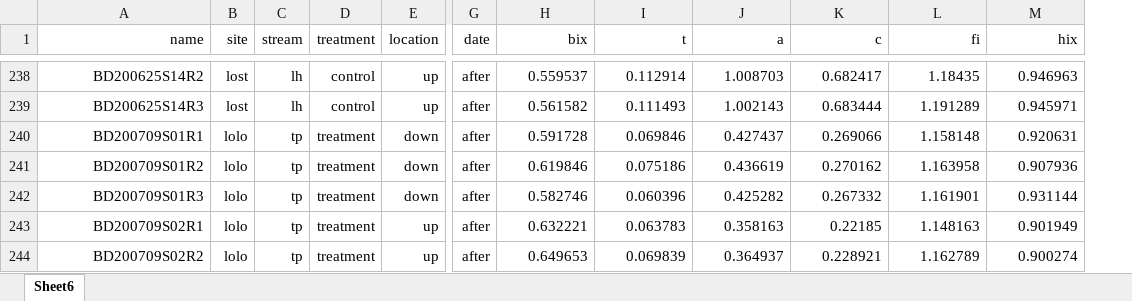
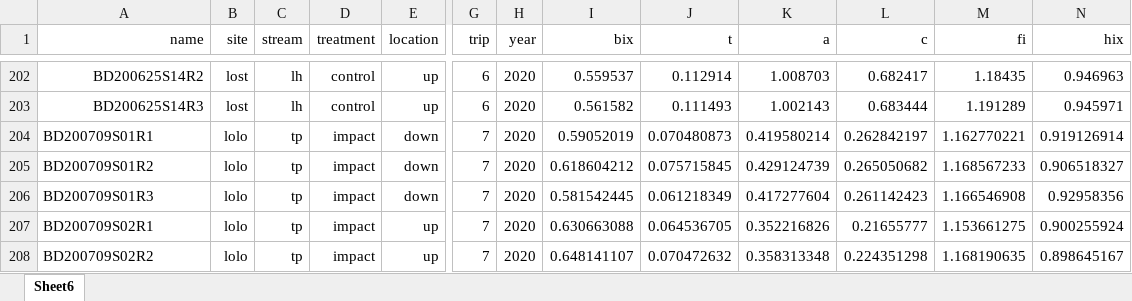
Before and after one commit to Kenna-Enke/StaRdom-data-prep, an Excel workbook: BDA sample information.xlsx, sheet Sheet6, drawn as a sheet; only a part is shown, gaps mark what is left out; values as stored, in another font and other column widths than the file's, no borders; removed rows and columns are numbered as before the commit, all else as after; the diff covers the shown part only; the diff names each change by its address in the sheet, - before the commit and + after, or states it on an @@ line.

Commit message:
Found and analyzed trip 7! Now we are good to go. I also ran the anovas and the ribbon plot and the "new" data fits in nicely-- no weird things!

```diff
--- a/BDA sample information.xlsx (sheet Sheet6)
+++ b/BDA sample information.xlsx (sheet Sheet6)
-column G (date), rows 238-244: all after
+column G (trip), rows 202-208: 6 | 6 | 7 | 7 | 7 | 7 | 7
+column H (year), rows 202-208: all 2020
-A204:A208 alignment: right
+A204:A208 alignment: left
-D204:D208 (treatment): treatment
+D204:D208 (treatment): impact
-I204 (bix): 0.591728
+I204 (bix): 0.59052019
-J204 (t): 0.069846
+J204 (t): 0.070480873
-K204 (a): 0.427437
+K204 (a): 0.419580214
-L204 (c): 0.269066
+L204 (c): 0.262842197
-M204 (fi): 1.158148
+M204 (fi): 1.162770221
-N204 (hix): 0.920631
+N204 (hix): 0.919126914
-I205 (bix): 0.619846
+I205 (bix): 0.618604212
-J205 (t): 0.075186
+J205 (t): 0.075715845
-K205 (a): 0.436619
+K205 (a): 0.429124739
-L205 (c): 0.270162
+L205 (c): 0.265050682
-M205 (fi): 1.163958
+M205 (fi): 1.168567233
-N205 (hix): 0.907936
+N205 (hix): 0.906518327
-I206 (bix): 0.582746
+I206 (bix): 0.581542445
-J206 (t): 0.060396
+J206 (t): 0.061218349
-K206 (a): 0.425282
+K206 (a): 0.417277604
-L206 (c): 0.267332
+L206 (c): 0.261142423
-M206 (fi): 1.161901
+M206 (fi): 1.166546908
-N206 (hix): 0.931144
+N206 (hix): 0.92958356
-I207 (bix): 0.632221
+I207 (bix): 0.630663088
-J207 (t): 0.063783
+J207 (t): 0.064536705
-K207 (a): 0.358163
+K207 (a): 0.352216826
-L207 (c): 0.22185
+L207 (c): 0.21655777
-M207 (fi): 1.148163
+M207 (fi): 1.153661275
-N207 (hix): 0.901949
+N207 (hix): 0.900255924
-I208 (bix): 0.649653
+I208 (bix): 0.648141107
-J208 (t): 0.069839
+J208 (t): 0.070472632
-K208 (a): 0.364937
+K208 (a): 0.358313348
-L208 (c): 0.228921
+L208 (c): 0.224351298
-M208 (fi): 1.162789
+M208 (fi): 1.168190635
-N208 (hix): 0.900274
+N208 (hix): 0.898645167
```
Also changed, not shown: 24 added rows, 60 removed rows, 197 edited cells and cell formats elsewhere in this sheet, 8 other files.
